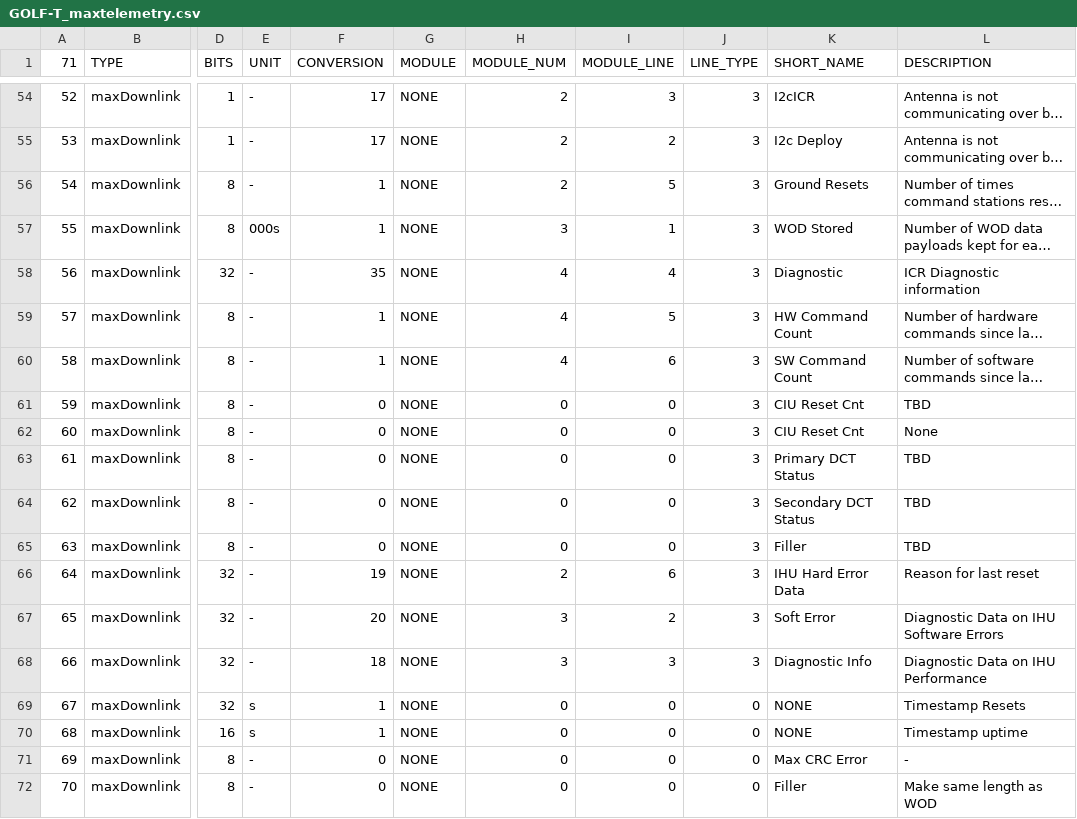
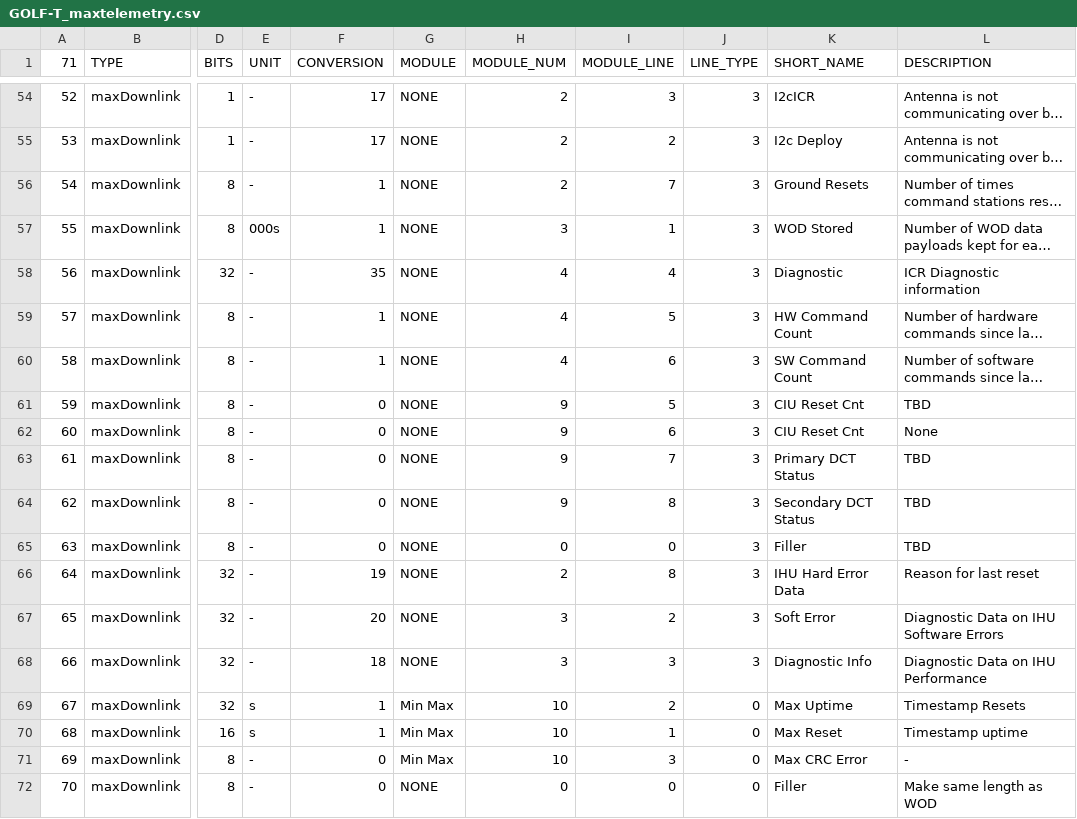
Before and after one commit to ac2cz/FoxTelem, a CSV file: spacecraft/GOLF-T_maxtelemetry.csv, drawn as a sheet; only a part is shown, gaps mark what is left out; long unchanged cells end in …; the diff covers the shown part only; the diff names each change by its address in the sheet, - before the commit and + after, or states it on an @@ line.

```diff
--- a/spacecraft/GOLF-T_maxtelemetry.csv
+++ b/spacecraft/GOLF-T_maxtelemetry.csv
-I56 (MODULE_LINE): 5
+I56 (MODULE_LINE): 7
-H61:H64 (MODULE_NUM): 0
+H61:H64 (MODULE_NUM): 9
-I61 (MODULE_LINE): 0
+I61 (MODULE_LINE): 5
-I62 (MODULE_LINE): 0
+I62 (MODULE_LINE): 6
-I63 (MODULE_LINE): 0
+I63 (MODULE_LINE): 7
-I64 (MODULE_LINE): 0
+I64 (MODULE_LINE): 8
-I66 (MODULE_LINE): 6
+I66 (MODULE_LINE): 8
-G69:G71 (MODULE): NONE
+G69:G71 (MODULE): Min Max
-H69:H71 (MODULE_NUM): 0
+H69:H71 (MODULE_NUM): 10
-I69 (MODULE_LINE): 0
+I69 (MODULE_LINE): 2
-K69 (SHORT_NAME): NONE
+K69 (SHORT_NAME): Max Uptime
-I70 (MODULE_LINE): 0
+I70 (MODULE_LINE): 1
-K70 (SHORT_NAME): NONE
+K70 (SHORT_NAME): Max Reset
-I71 (MODULE_LINE): 0
+I71 (MODULE_LINE): 3
```
Also changed, not shown: 45 edited cells elsewhere in this file, spacecraft/GOLF-T_mintelemetry.csv, spacecraft/GOLF-T_rttelemetry.csv, 5 other files.
